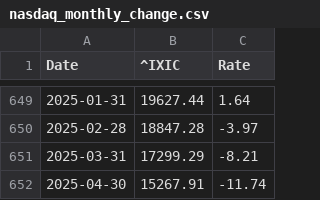
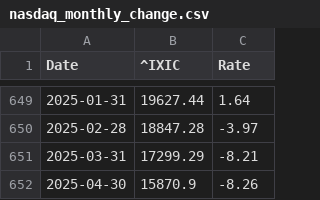
Before and after one commit to LuckyCurve/principles-of-economics, a CSV file: data/csv/nasdaq_monthly_change.csv, drawn as a sheet; only a part is shown, gaps mark what is left out.

```diff
--- a/data/csv/nasdaq_monthly_change.csv
+++ b/data/csv/nasdaq_monthly_change.csv
@@ -651,2 +651,2 @@ Date,^IXIC,Rate
 2025-03-31,17299.29,-8.21
-2025-04-30,15267.91,-11.74
+2025-04-30,15870.9,-8.26
```
Also changed, not shown: data/csv/hsi_monthly_change.csv, data/csv/hsi_weekly_change.csv, 5 other files.
